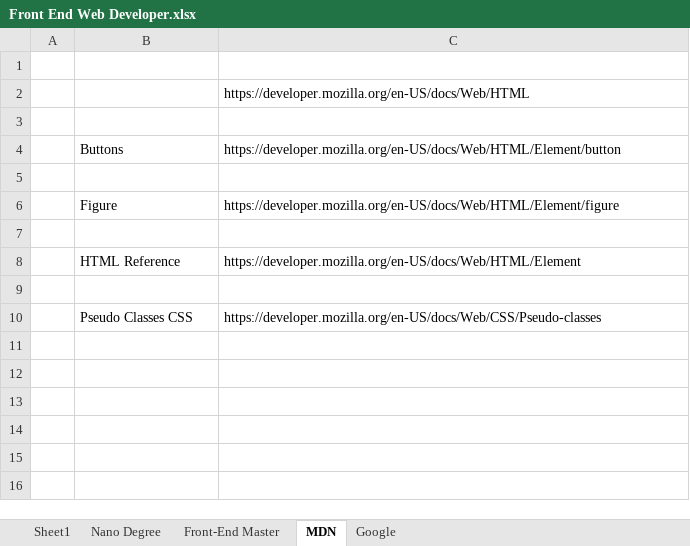
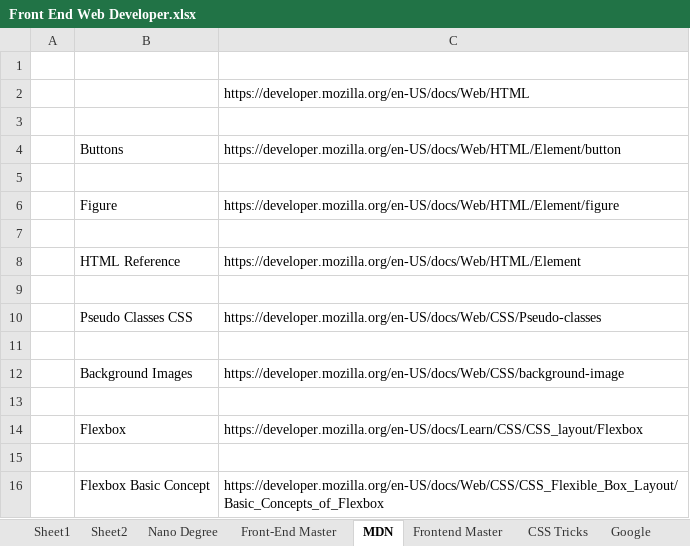
Before and after one commit to varunjha089/Excel-Sheets-for-Links-track., an Excel workbook: Front End Web Developer.xlsx, sheet MDN, drawn as a sheet; values as stored, in another font and other column widths than the file's, no borders; the diff names each change by its address in the sheet, - before the commit and + after, or states it on an @@ line.

Commit message:
New MDN resources on Flexbox added. Some google and frontmaster courses added.

```diff
--- a/Front End Web Developer.xlsx (sheet MDN)
+++ b/Front End Web Developer.xlsx (sheet MDN)
+sheet tab: Sheet2
+sheet tab: Frontend Master
+sheet tab: CSS Tricks
+row 11: (empty)
+row 12:  | Background Images | https://developer.mozilla.org/en-US/docs/Web/CSS/background-image
+row 13: (empty)
+row 14:  | Flexbox | https://developer.mozilla.org/en-US/docs/Learn/CSS/CSS_layout/Flexbox
+row 15: (empty)
+row 16:  | Flexbox Basic Concept | https://developer.mozilla.org/en-US/docs/Web/CSS/CSS_Flexible_Box_Layout/Basic_Concepts_of_Flexbox
```
Also changed, not shown: sheet Google.
